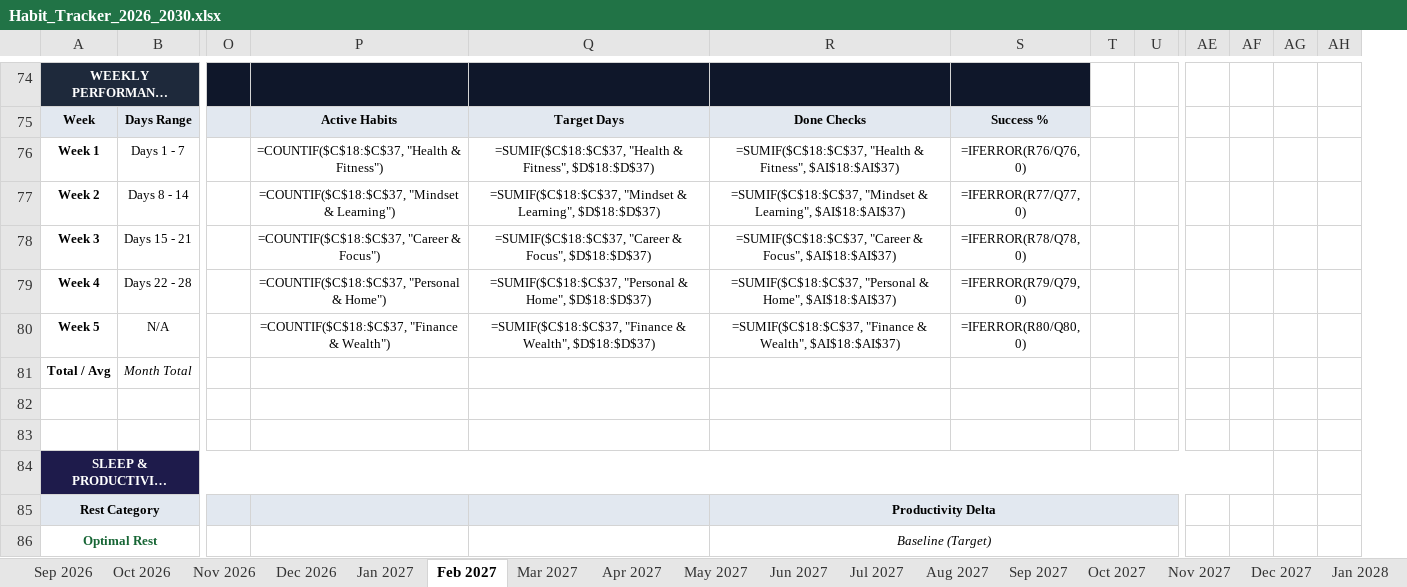
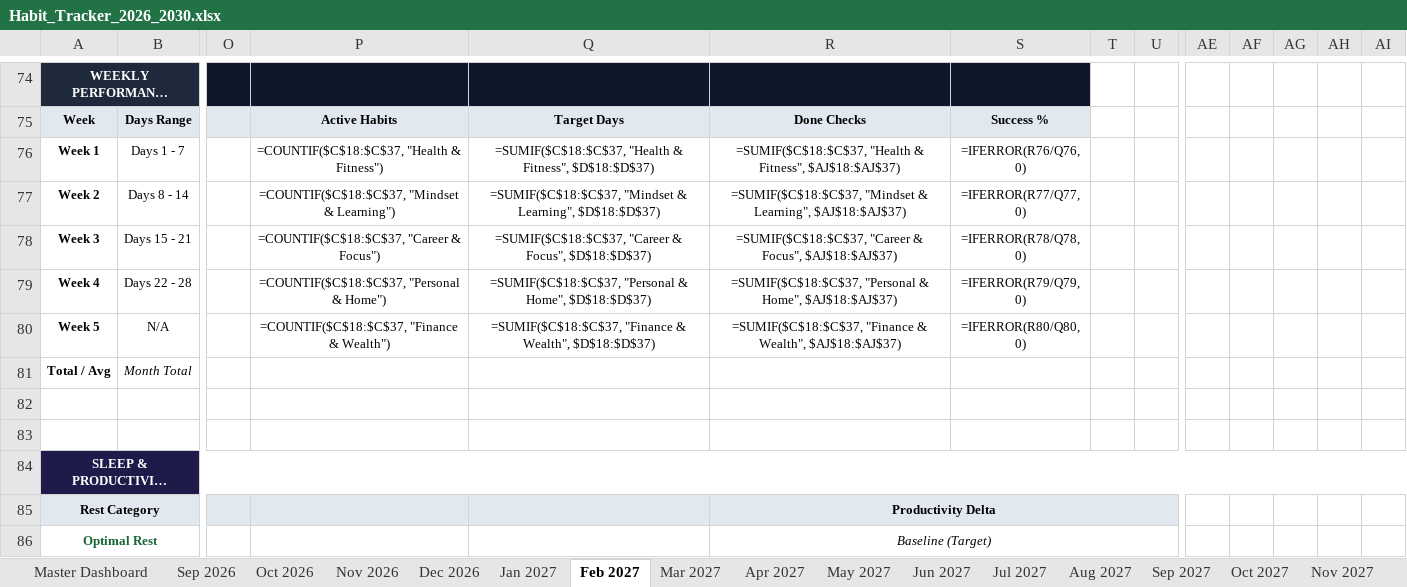
Before and after one commit to surajpsk12/habit_tracker_092026, an Excel workbook: Habit_Tracker_2026_2030.xlsx, sheet Feb 2027, drawn as a sheet; only a part is shown, gaps mark what is left out; long unchanged cells end in …; values as stored, in another font and other column widths than the file's, no borders; formulas without a stored value are shown as written; charts and pictures and conditional formats not drawn; removed rows and columns are numbered as before the commit, all else as after; the diff covers the shown part only; the diff names each change by its address in the sheet, - before the commit and + after, or states it on an @@ line.

```diff
--- a/Habit_Tracker_2026_2030.xlsx (sheet Feb 2027)
+++ b/Habit_Tracker_2026_2030.xlsx (sheet Feb 2027)
+sheet tab: Master Dashboard
@@ column AI unhidden, empty @@
-R76: …& Fitness", $AI$18:$AI$37)
+R76: …& Fitness", $AJ$18:$AJ$37)
-R77: …& Learning", $AI$18:$AI$37)
+R77: …& Learning", $AJ$18:$AJ$37)
-R78: …& Focus", $AI$18:$AI$37)
+R78: …& Focus", $AJ$18:$AJ$37)
-R79: …& Home", $AI$18:$AI$37)
+R79: …& Home", $AJ$18:$AJ$37)
-R80: …& Wealth", $AI$18:$AI$37)
+R80: …& Wealth", $AJ$18:$AJ$37)
-A84:AF84 merged
+A84:AI84 merged
-AG84:AH84 fill: none
+AG84:AH84 fill: #1E1B4B
```
Also changed, not shown: 12 edited cells, cell formats and merged cells elsewhere in this sheet, sheet Feb 2029, sheet Feb 2030, sheet Feb 2028, sheet Sep 2026, sheet Sep 2027, sheet Sep 2028, 45 more sheets, charts or pictures, 3 other files.
